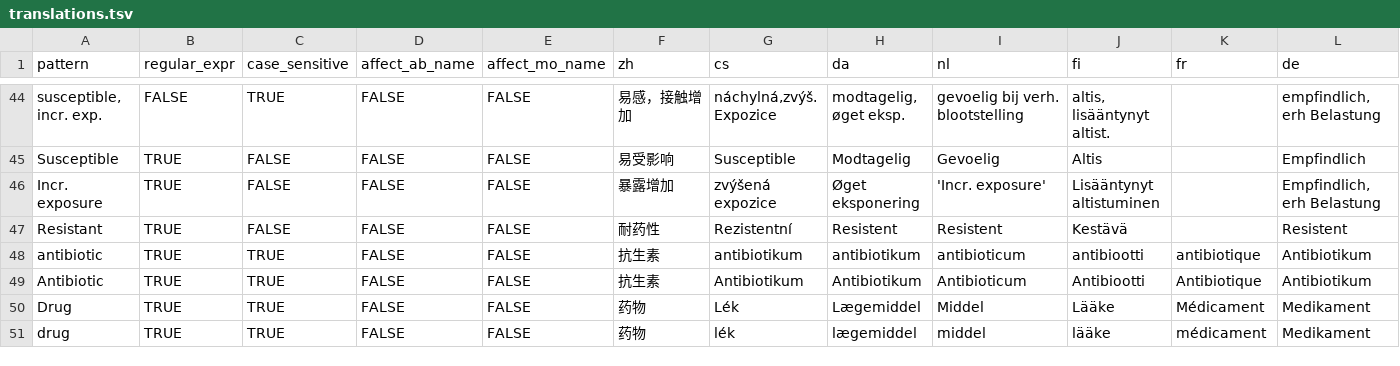
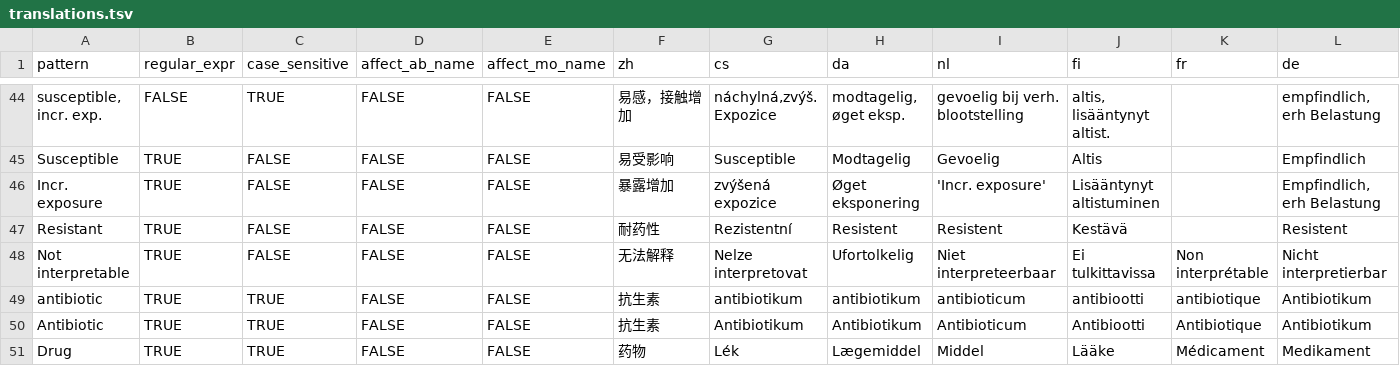
Before and after one commit to msberends/AMR, a TSV file: data-raw/translations.tsv, drawn as a sheet; only a part is shown, gaps mark what is left out; the shorter side is filled out with more unchanged rows; rows hold the shown columns only; the diff names each change by its address in the sheet, - before the commit and + after, or states it on an @@ line.

```diff
--- a/data-raw/translations.tsv
+++ b/data-raw/translations.tsv
+row 48: Not interpretable | TRUE | FALSE | FALSE | FALSE | 无法解释 | Nelze interpretovat | Ufortolkelig | Niet interpreteerbaar | Ei tulkittavissa | Non interprétable | Nicht interpretierbar
```
Also changed, not shown: 16 other files.
